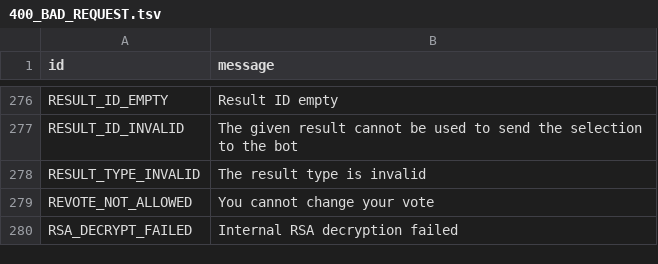
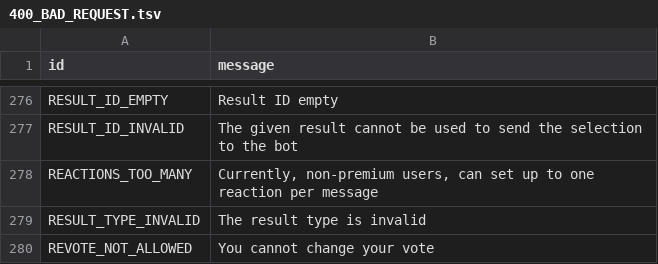
Before and after one commit to 5hojib/Electrogram, a TSV file: compiler/errors/source/400_BAD_REQUEST.tsv, drawn as a sheet; only a part is shown, gaps mark what is left out; the shorter side is filled out with more unchanged rows.

```diff
--- a/compiler/errors/source/400_BAD_REQUEST.tsv
+++ b/compiler/errors/source/400_BAD_REQUEST.tsv
@@ -277,2 +277,3 @@ RESULT_ID_EMPTY	Result ID empty
 RESULT_ID_INVALID	The given result cannot be used to send the selection to the bot
+REACTIONS_TOO_MANY	Currently, non-premium users, can set up to one reaction per message
 RESULT_TYPE_INVALID	The result type is invalid
```
Also changed, not shown: compiler/errors/source/403_FORBIDDEN.tsv, compiler/errors/source/420_FLOOD.tsv, 40 other files.
